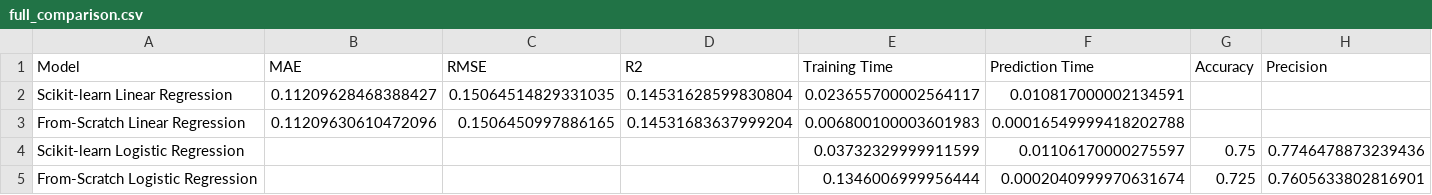
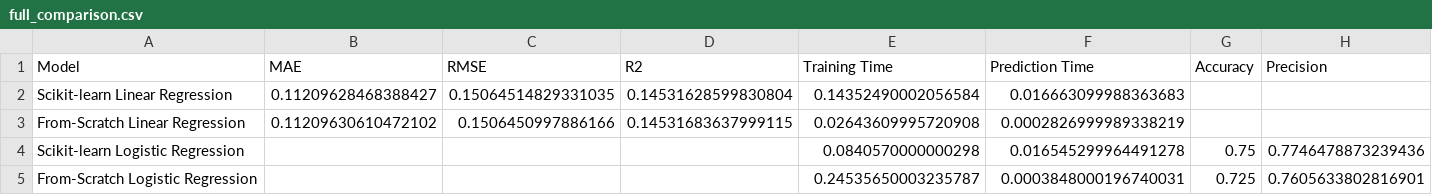
Before and after one commit to jayeshedaoo/202618019_JayeshHedaoo_DS605, a CSV file: 202618019_LAB05/results/full_comparison.csv, drawn as a sheet; only a part is shown; the diff names each change by its address in the sheet, - before the commit and + after, or states it on an @@ line.

```diff
--- a/202618019_LAB05/results/full_comparison.csv
+++ b/202618019_LAB05/results/full_comparison.csv
-E2 (Training Time): 0.023655700002564117
+E2 (Training Time): 0.14352490002056584
-F2 (Prediction Time): 0.010817000002134591
+F2 (Prediction Time): 0.016663099988363683
-B3 (MAE): 0.11209630610472096
+B3 (MAE): 0.11209630610472102
-C3 (RMSE): 0.1506450997886165
+C3 (RMSE): 0.1506450997886166
-D3 (R2): 0.14531683637999204
+D3 (R2): 0.14531683637999115
-E3 (Training Time): 0.006800100003601983
+E3 (Training Time): 0.02643609995720908
-F3 (Prediction Time): 0.00016549999418202788
+F3 (Prediction Time): 0.0002826999989338219
-E4 (Training Time): 0.03732329999911599
+E4 (Training Time): 0.0840570000000298
-F4 (Prediction Time): 0.01106170000275597
+F4 (Prediction Time): 0.016545299964491278
-E5 (Training Time): 0.1346006999956444
+E5 (Training Time): 0.24535650003235787
-F5 (Prediction Time): 0.0002040999970631674
+F5 (Prediction Time): 0.0003848000196740031
```
Also changed, not shown: 202618019_LAB05/results/final_comparison.csv, 202618019_LAB05/results/logistic_optimization_results.csv, 5 other files.
